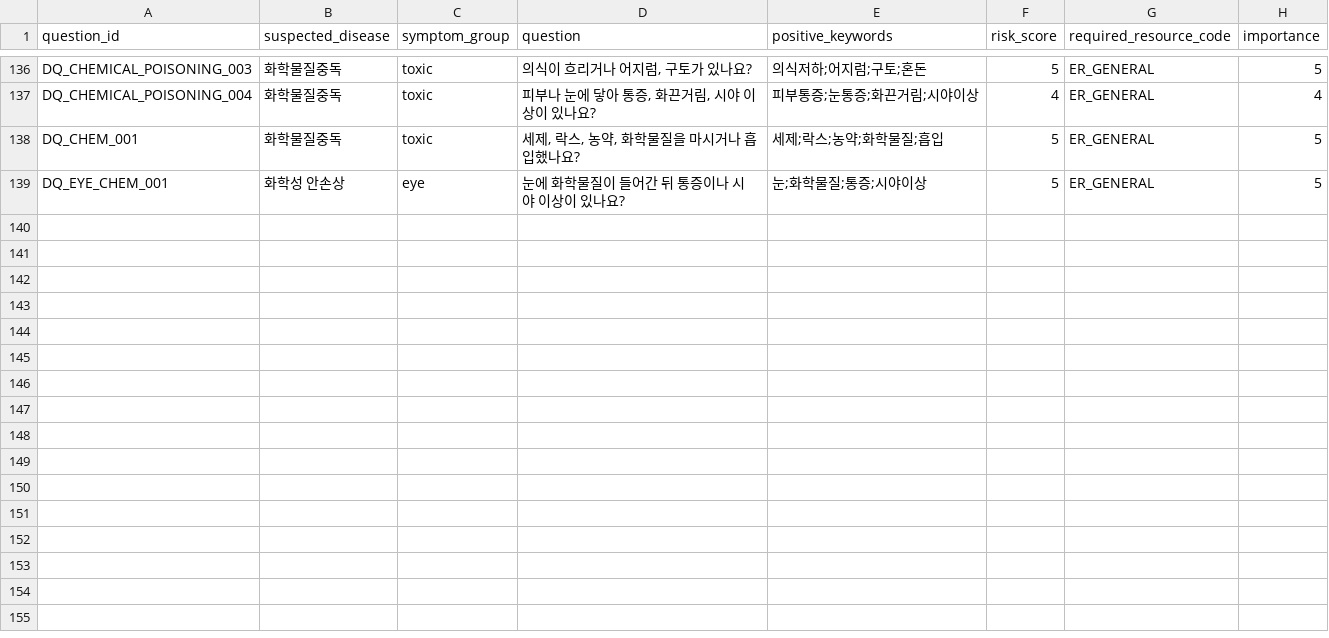
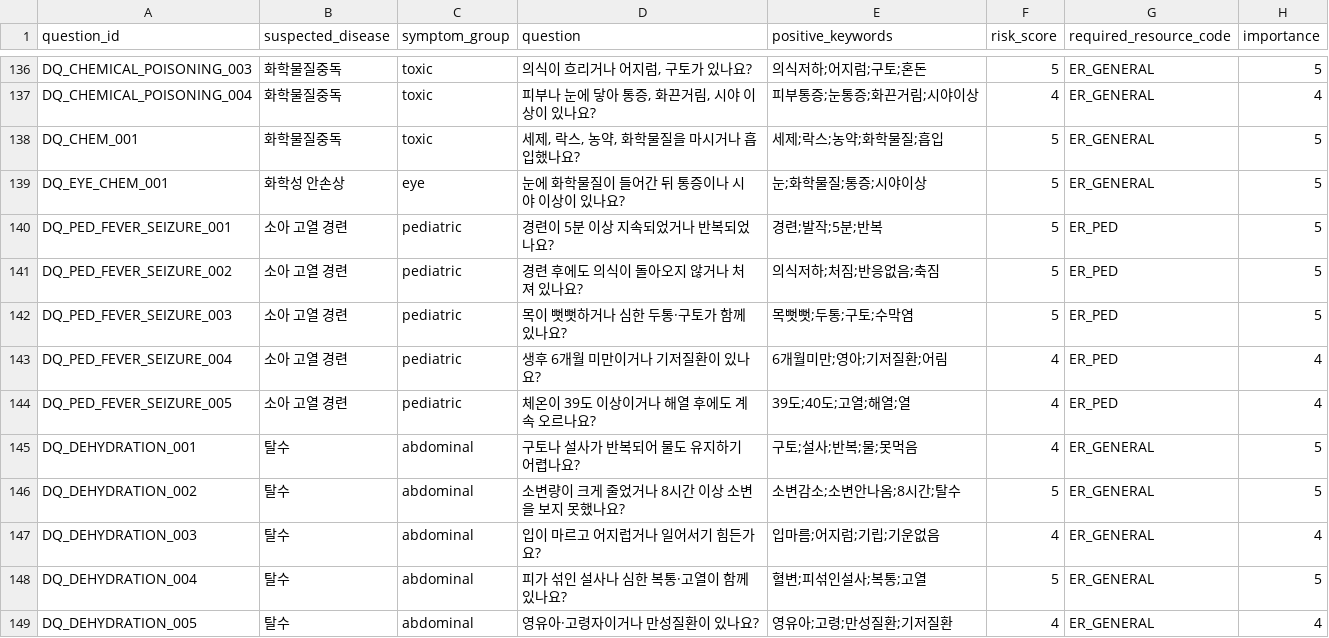
Before and after one commit to ironlife827-boop/gangwon-emergency-hospital-guide, a CSV file: data/processed/disease_question_map.csv, drawn as a sheet; only a part is shown, gaps mark what is left out.

Commit message:
Improve symptom prediction safety anchors

```diff
--- a/data/processed/disease_question_map.csv
+++ b/data/processed/disease_question_map.csv
@@ -139 +139,11 @@ DQ_CHEM_001,화학물질중독,toxic,"세제, 락스, 농약, 화학물질을
 DQ_EYE_CHEM_001,화학성 안손상,eye,눈에 화학물질이 들어간 뒤 통증이나 시야 이상이 있나요?,눈;화학물질;통증;시야이상,5,ER_GENERAL,5
+DQ_PED_FEVER_SEIZURE_001,소아 고열 경련,pediatric,경련이 5분 이상 지속되었거나 반복되었나요?,경련;발작;5분;반복,5,ER_PED,5
+DQ_PED_FEVER_SEIZURE_002,소아 고열 경련,pediatric,경련 후에도 의식이 돌아오지 않거나 처져 있나요?,의식저하;처짐;반응없음;축짐,5,ER_PED,5
+DQ_PED_FEVER_SEIZURE_003,소아 고열 경련,pediatric,목이 뻣뻣하거나 심한 두통·구토가 함께 있나요?,목뻣뻣;두통;구토;수막염,5,ER_PED,5
+DQ_PED_FEVER_SEIZURE_004,소아 고열 경련,pediatric,생후 6개월 미만이거나 기저질환이 있나요?,6개월미만;영아;기저질환;어림,4,ER_PED,4
+DQ_PED_FEVER_SEIZURE_005,소아 고열 경련,pediatric,체온이 39도 이상이거나 해열 후에도 계속 오르나요?,39도;40도;고열;해열;열,4,ER_PED,4
+DQ_DEHYDRATION_001,탈수,abdominal,구토나 설사가 반복되어 물도 유지하기 어렵나요?,구토;설사;반복;물;못먹음,4,ER_GENERAL,5
+DQ_DEHYDRATION_002,탈수,abdominal,소변량이 크게 줄었거나 8시간 이상 소변을 보지 못했나요?,소변감소;소변안나옴;8시간;탈수,5,ER_GENERAL,5
+DQ_DEHYDRATION_003,탈수,abdominal,입이 마르고 어지럽거나 일어서기 힘든가요?,입마름;어지럼;기립;기운없음,4,ER_GENERAL,4
+DQ_DEHYDRATION_004,탈수,abdominal,피가 섞인 설사나 심한 복통·고열이 함께 있나요?,혈변;피섞인설사;복통;고열,5,ER_GENERAL,5
+DQ_DEHYDRATION_005,탈수,abdominal,영유아·고령자이거나 만성질환이 있나요?,영유아;고령;만성질환;기저질환,4,ER_GENERAL,4
```
Also changed, not shown: 2 other files.
